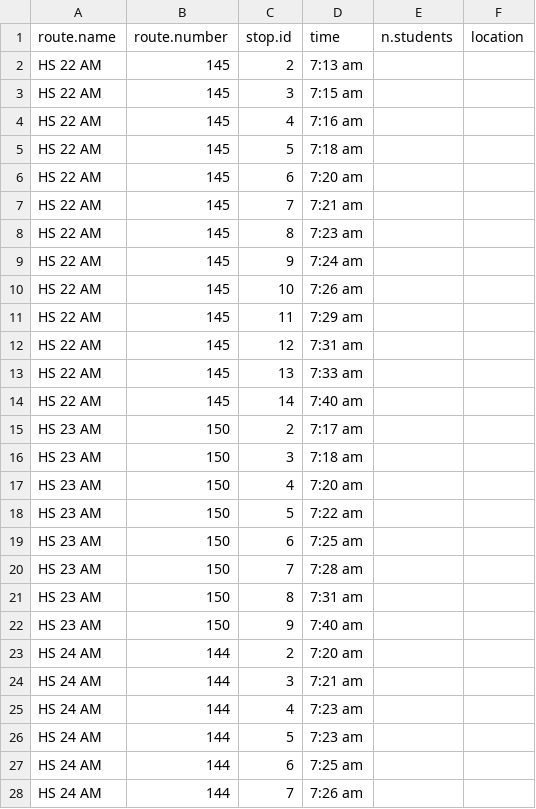
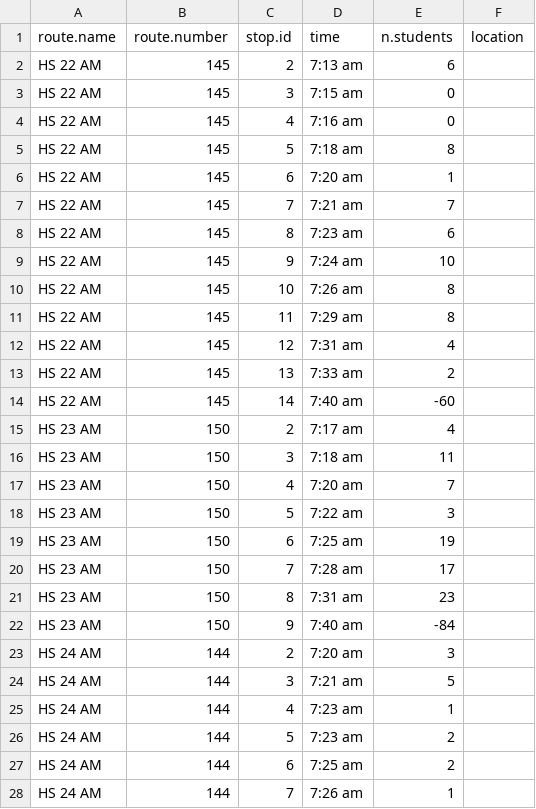
Before and after one commit to tlevine/scarsdale-data, a CSV file: school-buses/busstops.csv, drawn as a sheet; only a part is shown; the diff covers the shown part only.

Commit message:
data and checks

```diff
--- a/school-buses/busstops.csv
+++ b/school-buses/busstops.csv
@@ -1,28 +1,28 @@
 route.name,route.number,stop.id,time,n.students,location
-HS 22 AM,           145,     2, 7:13 am,
-HS 22 AM,           145,     3, 7:15 am,
-HS 22 AM,           145,     4, 7:16 am,
-HS 22 AM,           145,     5, 7:18 am,
-HS 22 AM,           145,     6, 7:20 am,
-HS 22 AM,           145,     7, 7:21 am,
-HS 22 AM,           145,     8, 7:23 am,
-HS 22 AM,           145,     9, 7:24 am,
-HS 22 AM,           145,    10, 7:26 am,
-HS 22 AM,           145,    11, 7:29 am,
-HS 22 AM,           145,    12, 7:31 am,
-HS 22 AM,           145,    13, 7:33 am,
-HS 22 AM,           145,    14, 7:40 am,
-HS 23 AM,           150,     2, 7:17 am,
-HS 23 AM,           150,     3, 7:18 am,
-HS 23 AM,           150,     4, 7:20 am,
-HS 23 AM,           150,     5, 7:22 am,
-HS 23 AM,           150,     6, 7:25 am,
-HS 23 AM,           150,     7, 7:28 am,
-HS 23 AM,           150,     8, 7:31 am,
-HS 23 AM,           150,     9, 7:40 am,
-HS 24 AM,           144,     2, 7:20 am,
-HS 24 AM,           144,     3, 7:21 am,
-HS 24 AM,           144,     4, 7:23 am,
-HS 24 AM,           144,     5, 7:23 am,
-HS 24 AM,           144,     6, 7:25 am,
-HS 24 AM,           144,     7, 7:26 am,
+HS 22 AM,           145,     2, 7:13 am,      6,
+HS 22 AM,           145,     3, 7:15 am,      0,
+HS 22 AM,           145,     4, 7:16 am,      0,
+HS 22 AM,           145,     5, 7:18 am,      8,
+HS 22 AM,           145,     6, 7:20 am,      1,
+HS 22 AM,           145,     7, 7:21 am,      7,
+HS 22 AM,           145,     8, 7:23 am,      6,
+HS 22 AM,           145,     9, 7:24 am,     10,
+HS 22 AM,           145,    10, 7:26 am,      8,
+HS 22 AM,           145,    11, 7:29 am,      8,
+HS 22 AM,           145,    12, 7:31 am,      4,
+HS 22 AM,           145,    13, 7:33 am,      2,
+HS 22 AM,           145,    14, 7:40 am,    -60,
+HS 23 AM,           150,     2, 7:17 am,      4,
+HS 23 AM,           150,     3, 7:18 am,     11,
+HS 23 AM,           150,     4, 7:20 am,      7,
+HS 23 AM,           150,     5, 7:22 am,      3,
+HS 23 AM,           150,     6, 7:25 am,     19,
+HS 23 AM,           150,     7, 7:28 am,     17,
+HS 23 AM,           150,     8, 7:31 am,     23,
+HS 23 AM,           150,     9, 7:40 am,    -84,
+HS 24 AM,           144,     2, 7:20 am,      3,
+HS 24 AM,           144,     3, 7:21 am,      5,
+HS 24 AM,           144,     4, 7:23 am,      1,
+HS 24 AM,           144,     5, 7:23 am,      2,
+HS 24 AM,           144,     6, 7:25 am,      2,
+HS 24 AM,           144,     7, 7:26 am,      1,
```
Also changed, not shown: 25 edited cells elsewhere in this file, 1 other file.
